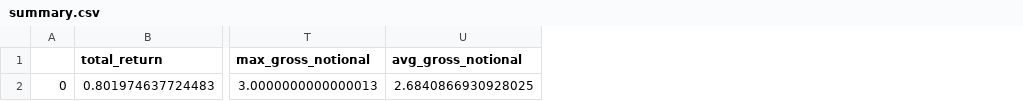
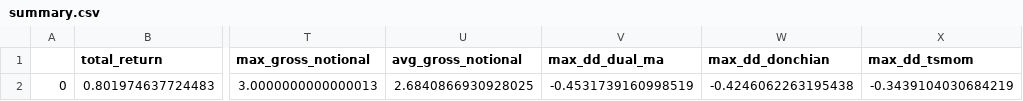
Before and after one commit to Shane19961516/Quant-strategy, a CSV file: cta_result/summary.csv, drawn as a sheet; only a part is shown, gaps mark what is left out; the diff names each change by its address in the sheet, - before the commit and + after, or states it on an @@ line.

```diff
--- a/cta_result/summary.csv
+++ b/cta_result/summary.csv
+column V (max_dd_dual_ma), row 2: -0.4531739160998519
+column W (max_dd_donchian), row 2: -0.4246062263195438
+column X (max_dd_tsmom), row 2: -0.3439104030684219
```
Also changed, not shown: 8 other files.
